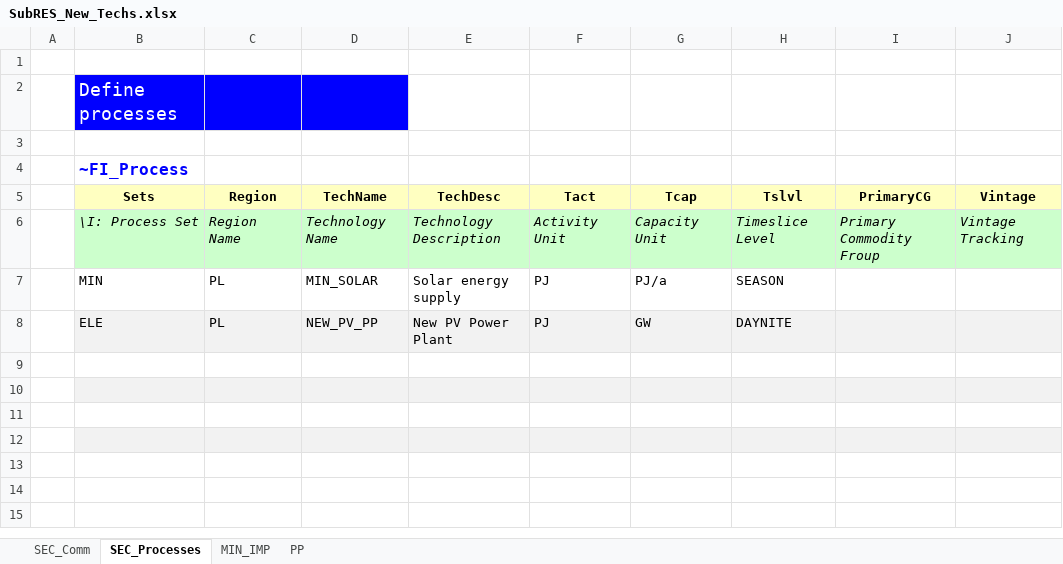
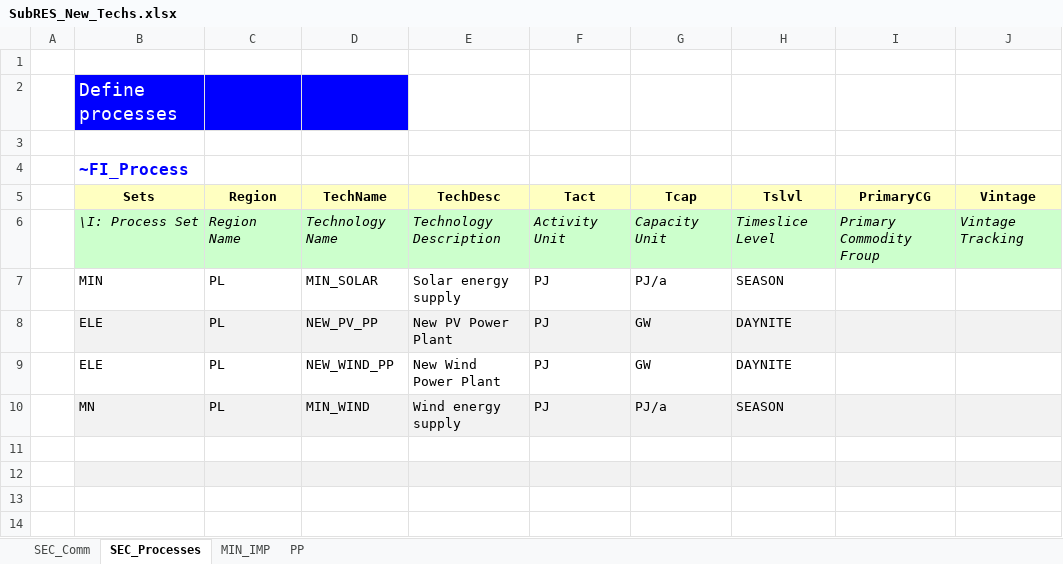
Before and after one commit to jpago/cinnamonroll, an Excel workbook: SubRES_TMPL/SubRES_New_Techs.xlsx, sheet SEC_Processes, drawn as a sheet; only a part is shown; the shorter side is filled out with more unchanged rows; values as stored, in another font and other column widths than the file's, no borders; the diff names each change by its address in the sheet, - before the commit and + after, or states it on an @@ line.

```diff
--- a/SubRES_TMPL/SubRES_New_Techs.xlsx (sheet SEC_Processes)
+++ b/SubRES_TMPL/SubRES_New_Techs.xlsx (sheet SEC_Processes)
-row 9: (empty)
+row 9:  | ELE | PL | NEW_WIND_PP | New Wind Power Plant | PJ | GW | DAYNITE
-row 10: (empty)
+row 10:  | MN | PL | MIN_WIND | Wind energy supply | PJ | PJ/a | SEASON
```
Also changed, not shown: sheet PP, sheet MIN_IMP, sheet SEC_Comm.
